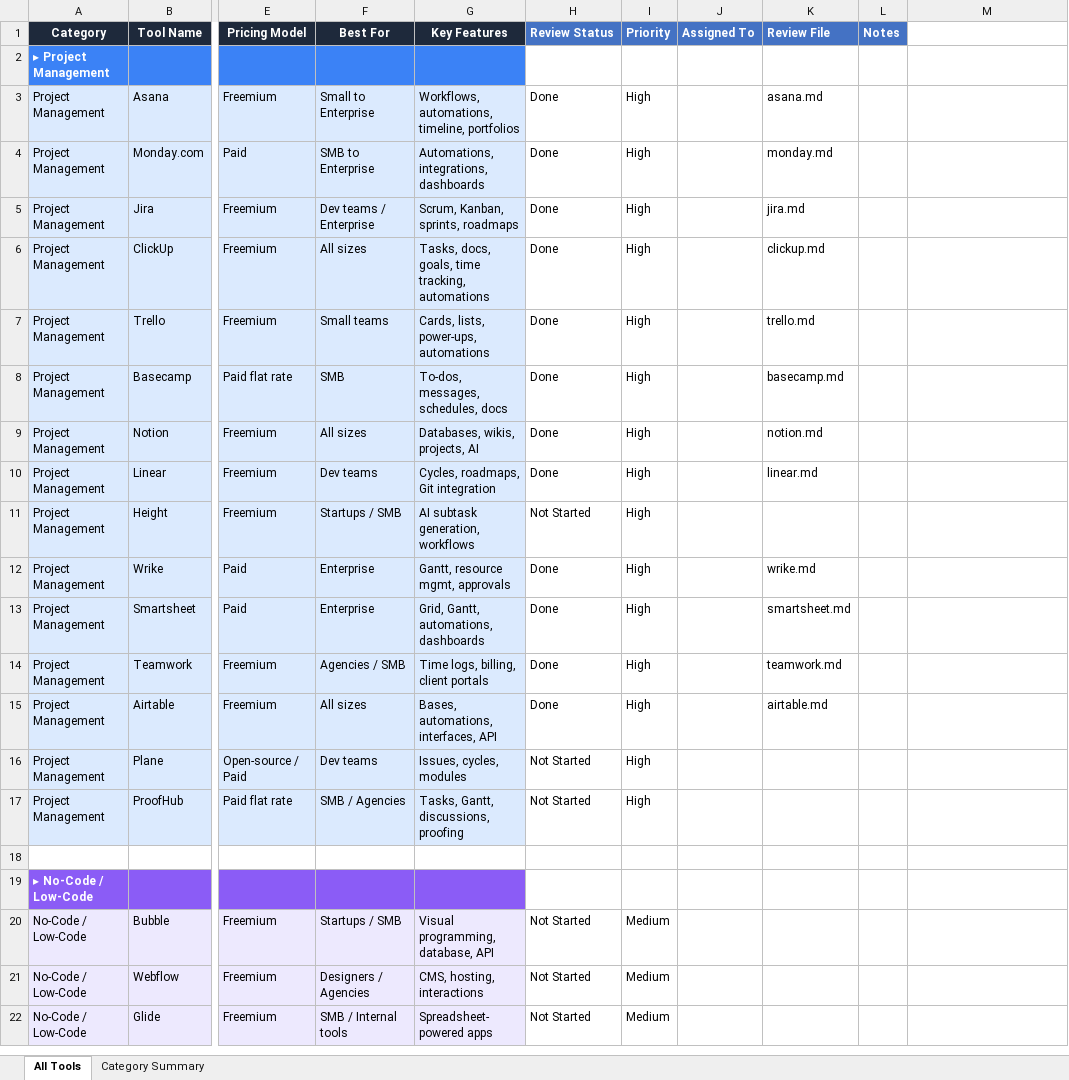
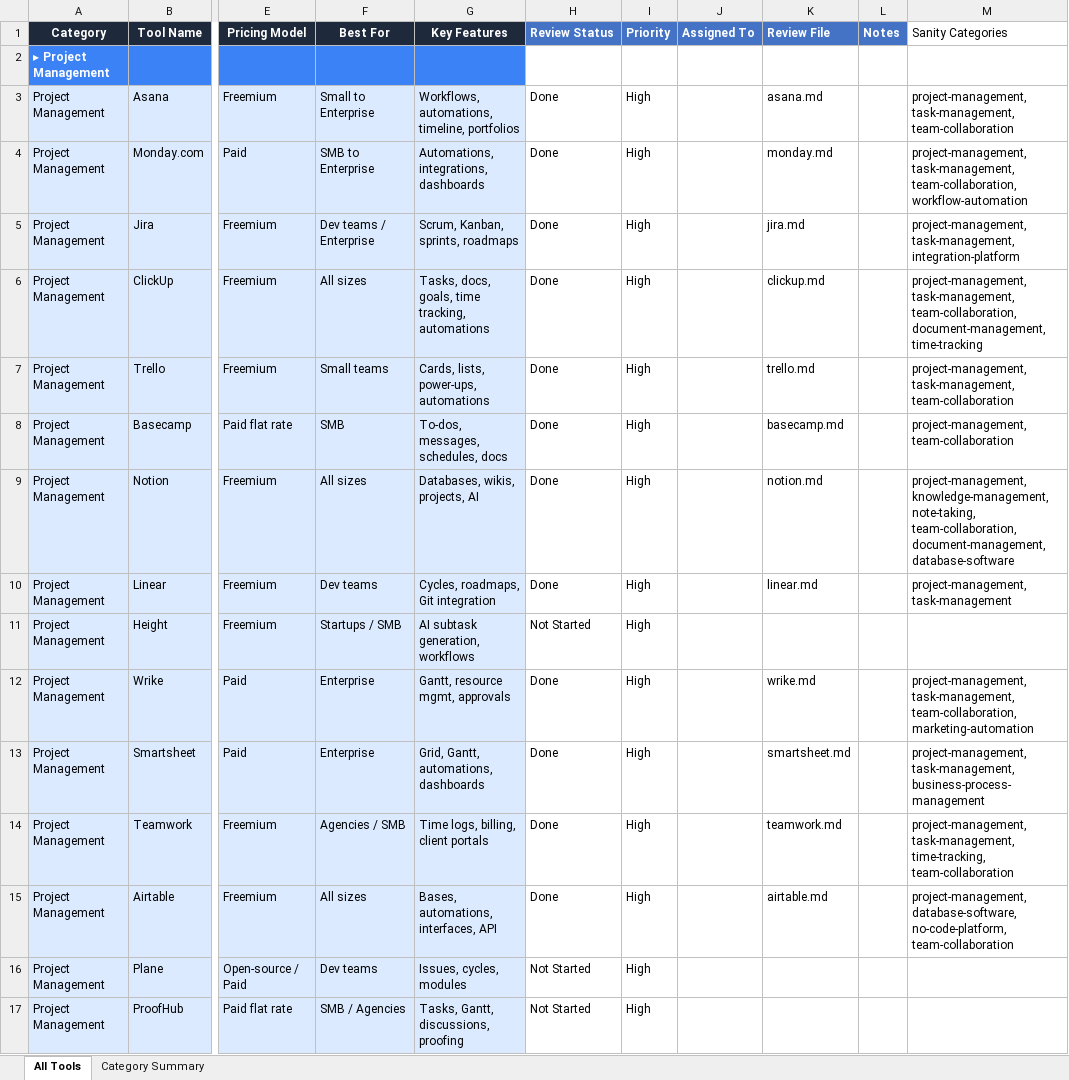
Before and after one commit to gc-digital-net/workflow-automation, an Excel workbook: content-templates/reviews/software_automation_tools.xlsx, sheet All Tools, drawn as a sheet; only a part is shown, gaps mark what is left out; the shorter side is filled out with more unchanged rows; values as stored, in another font and other column widths than the file's, no borders; the diff covers the shown part only; the diff names each change by its address in the sheet, - before the commit and + after, or states it on an @@ line.

```diff
--- a/content-templates/reviews/software_automation_tools.xlsx (sheet All Tools)
+++ b/content-templates/reviews/software_automation_tools.xlsx (sheet All Tools)
-M1: (empty)
+M1: Sanity Categories
-M3 (Sanity Categories): (empty)
+M3 (Sanity Categories): project-management, task-management, team-collaboration
-M4 (Sanity Categories): (empty)
+M4 (Sanity Categories): project-management, task-management, team-collaboration, workflow-automation
-M5 (Sanity Categories): (empty)
+M5 (Sanity Categories): project-management, task-management, integration-platform
-M6 (Sanity Categories): (empty)
+M6 (Sanity Categories): project-management, task-management, team-collaboration, document-management, time-tracking
-M7 (Sanity Categories): (empty)
+M7 (Sanity Categories): project-management, task-management, team-collaboration
-M8 (Sanity Categories): (empty)
+M8 (Sanity Categories): project-management, team-collaboration
-M9 (Sanity Categories): (empty)
+M9 (Sanity Categories): project-management, knowledge-management, note-taking, team-collaboration, document-management, database-software
-M10 (Sanity Categories): (empty)
+M10 (Sanity Categories): project-management, task-management
-M12 (Sanity Categories): (empty)
+M12 (Sanity Categories): project-management, task-management, team-collaboration, marketing-automation
-M13 (Sanity Categories): (empty)
+M13 (Sanity Categories): project-management, task-management, business-process-management
-M14 (Sanity Categories): (empty)
+M14 (Sanity Categories): project-management, task-management, time-tracking, team-collaboration
-M15 (Sanity Categories): (empty)
+M15 (Sanity Categories): project-management, database-software, no-code-platform, team-collaboration
```
Also changed, not shown: 18 edited cells elsewhere in this sheet.
